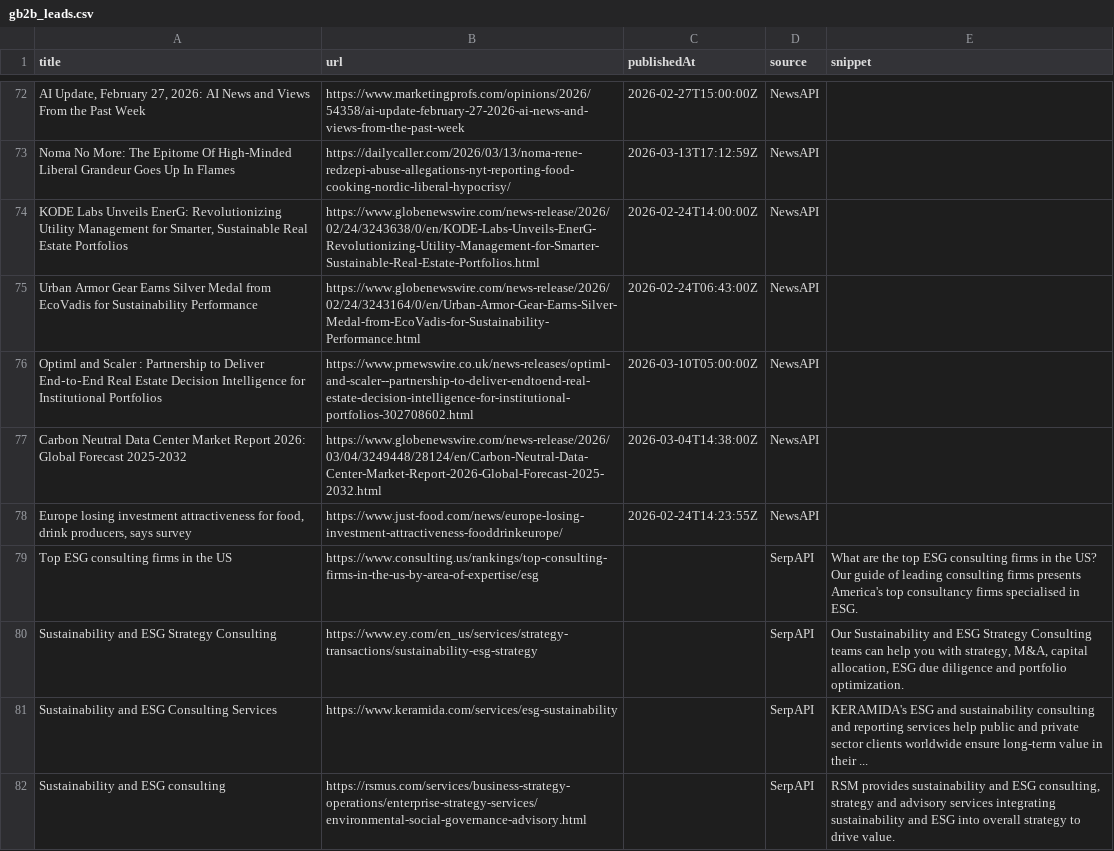
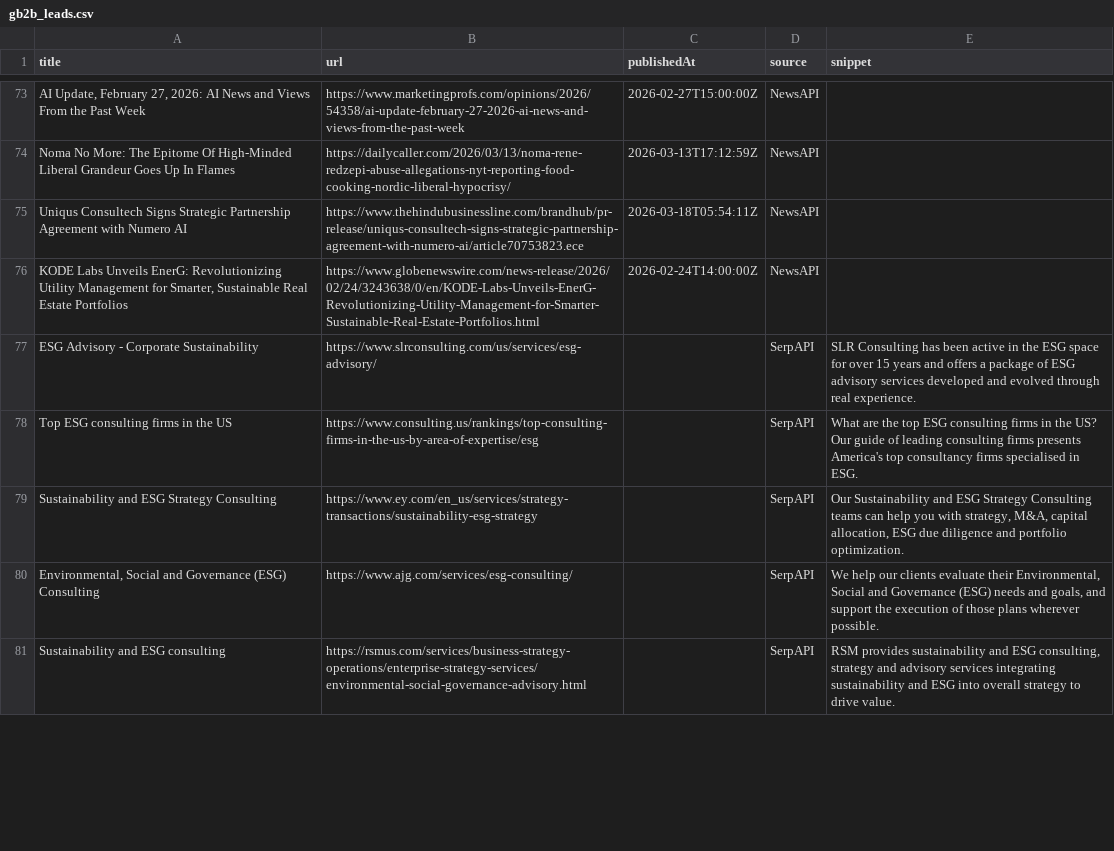
Before and after one commit to media-stack/gb2b-lead-finder, a CSV file: gb2b_leads.csv, drawn as a sheet; only a part is shown, gaps mark what is left out; removed rows and columns are numbered as before the commit, all else as after; the diff covers the shown part only; the diff names each change by its address in the sheet, - before the commit and + after, or states it on an @@ line.

```diff
--- a/gb2b_leads.csv
+++ b/gb2b_leads.csv
+row 75: Uniqus Consultech Signs Strategic Partnership Agreement with Numero AI | https://www.thehindubusinessline.com/brandhub/pr-release/uniqus-consultech-signs-strategic-partnership-agreement-with-numero-ai/article70753823.ece | 2026-03-18T05:54:11Z | NewsAPI
-row 75: Urban Armor Gear Earns Silver Medal from EcoVadis for Sustainability Performance | https://www.globenewswire.com/news-release/2026/02/24/3243164/0/en/Urban-Armor-Gear-Earns-Silver-Medal-from-EcoVadis-for-Sustainability-Performance.html | 2026-02-24T06:43:00Z | NewsAPI
-row 76: Optiml and Scaler : Partnership to Deliver End‑to‑End Real Estate Decision Intelligence for Institutional Portfolios | https://www.prnewswire.co.uk/news-releases/optiml-and-scaler--partnership-to-deliver-endtoend-real-estate-decision-intelligence-for-institutional-portfolios-302708602.html | 2026-03-10T05:00:00Z | NewsAPI
-row 77: Carbon Neutral Data Center Market Report 2026: Global Forecast 2025-2032 | https://www.globenewswire.com/news-release/2026/03/04/3249448/28124/en/Carbon-Neutral-Data-Center-Market-Report-2026-Global-Forecast-2025-2032.html | 2026-03-04T14:38:00Z | NewsAPI
-row 78: Europe losing investment attractiveness for food, drink producers, says survey | https://www.just-food.com/news/europe-losing-investment-attractiveness-fooddrinkeurope/ | 2026-02-24T14:23:55Z | NewsAPI
+row 77: ESG Advisory - Corporate Sustainability | https://www.slrconsulting.com/us/services/esg-advisory/ |  | SerpAPI | SLR Consulting has been active in the ESG space for over 15 years and offers a package of ESG advisory services developed and evolved through real experience.
-A80 (title): Sustainability and ESG Consulting Services
+A80 (title): Environmental, Social and Governance (ESG) Consulting
-B80 (url): https://www.keramida.com/services/esg-sustainability
+B80 (url): https://www.ajg.com/services/esg-consulting/
-E80 (snippet): KERAMIDA's ESG and sustainability consulting and reporting services help public and private sector clients worldwide ensure long-term value in their ...
+E80 (snippet): We help our clients evaluate their Environmental, Social and Governance (ESG) needs and goals, and support the execution of those plans wherever possible.
```
Also changed, not shown: 7 added rows, 7 removed rows and 6 edited cells elsewhere in this file.
